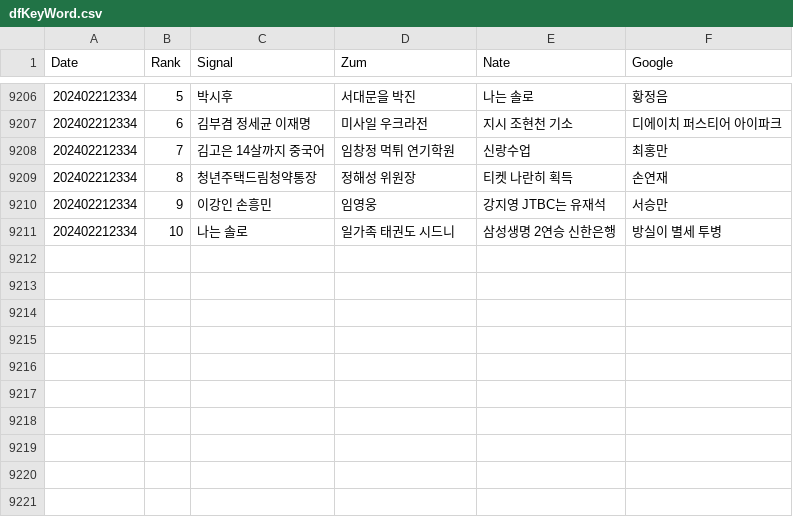
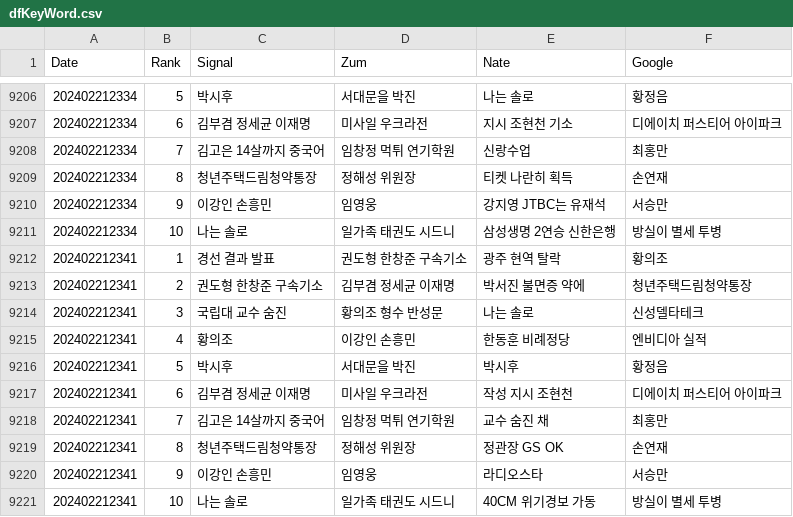
Before and after one commit to TrackerIssues/0301_TeleCollectData, a CSV file: dfKeyWord.csv, drawn as a sheet; only a part is shown, gaps mark what is left out; the diff names each change by its address in the sheet, - before the commit and + after, or states it on an @@ line.

Commit message:
Auto - Update data!

```diff
--- a/dfKeyWord.csv
+++ b/dfKeyWord.csv
+row 9212: 202402212341 | 1 | 경선 결과 발표 | 권도형 한창준 구속기소 | 광주 현역 탈락 | 황의조
+row 9213: 202402212341 | 2 | 권도형 한창준 구속기소 | 김부겸 정세균 이재명 | 박서진 불면증 약에 | 청년주택드림청약통장
+row 9214: 202402212341 | 3 | 국립대 교수 숨진 | 황의조 형수 반성문 | 나는 솔로 | 신성델타테크
+row 9215: 202402212341 | 4 | 황의조 | 이강인 손흥민 | 한동훈 비례정당 | 엔비디아 실적
+row 9216: 202402212341 | 5 | 박시후 | 서대문을 박진 | 박시후 | 황정음
+row 9217: 202402212341 | 6 | 김부겸 정세균 이재명 | 미사일 우크라전 | 작성 지시 조현천 | 디에이치 퍼스티어 아이파크
+row 9218: 202402212341 | 7 | 김고은 14살까지 중국어 | 임창정 먹튀 연기학원 | 교수 숨진 채 | 최홍만
+row 9219: 202402212341 | 8 | 청년주택드림청약통장 | 정해성 위원장 | 정관장 GS OK | 손연재
+row 9220: 202402212341 | 9 | 이강인 손흥민 | 임영웅 | 라디오스타 | 서승만
+row 9221: 202402212341 | 10 | 나는 솔로 | 일가족 태권도 시드니 | 40CM 위기경보 가동 | 방실이 별세 투병
```
Also changed, not shown: dfMsg.csv.
